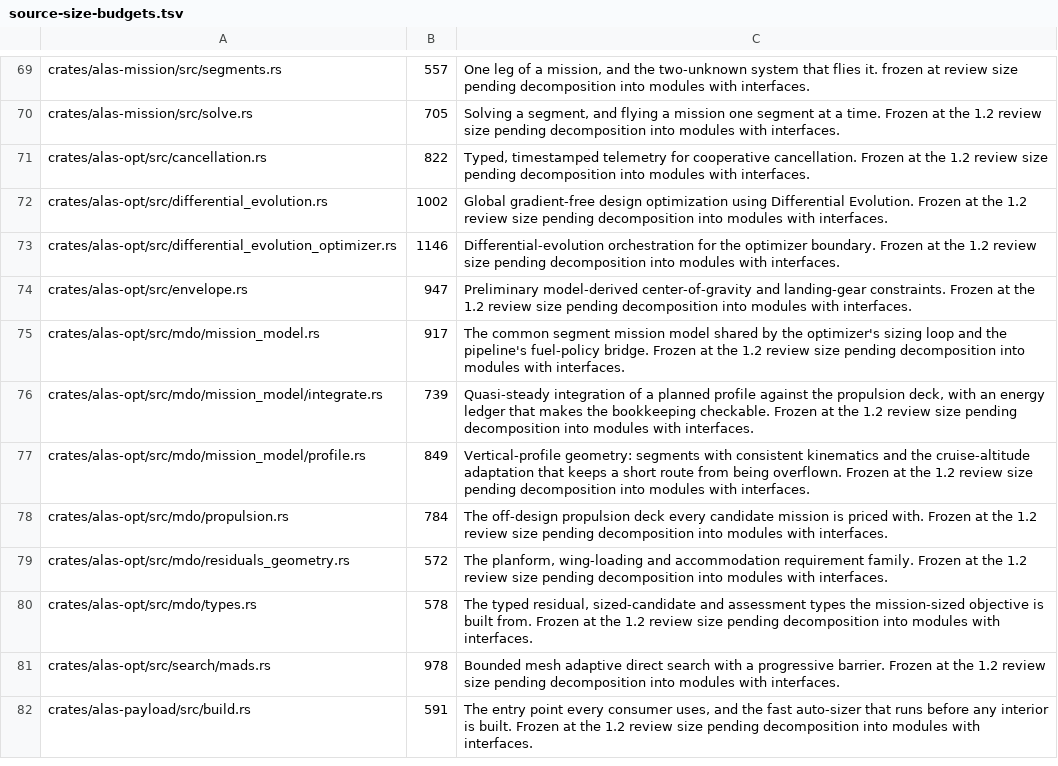
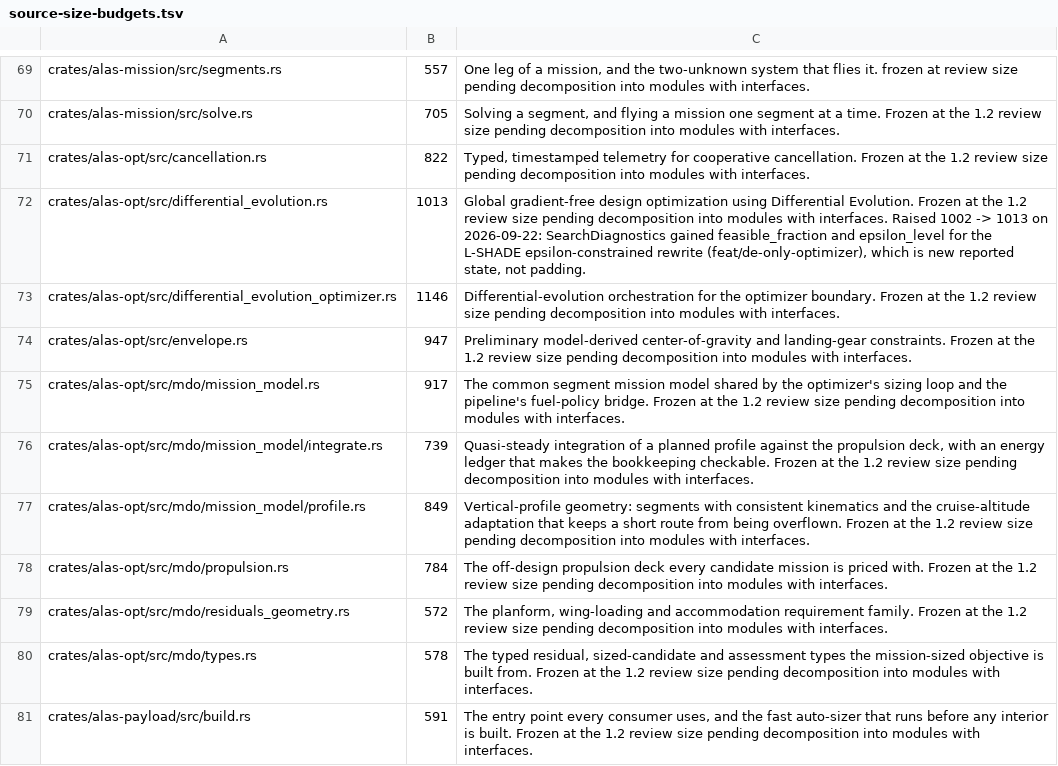
Before and after one commit to MarcosQuirogaR/ALAS, a TSV file: docs/source-size-budgets.tsv, drawn as a sheet; only a part is shown, gaps mark what is left out.

Commit message:
docs: document the L-SHADE epsilon-constrained optimizer
docs/methods.md's optimizer section is rewritten around the new kernel:
the mdo coupling chain (build -> sizing -> residuals -> cost, one
discipline feeding the next) documented from the code, then L-SHADE and
the epsilon-constrained method with citations, bound handling,
convergence and determinism, matching search_methods::lshade_de's own
module doc. docs/OPTIMIZATION.md's method-dispatch and solver-settings
sections describe the one supported method and the load-time migration.
docs/STATUS.md gets a new dated entry recording what was removed and what
replaced it, in the project's usual changelog style, alongside the
existing dated entries it does not rewrite. docs/OPTIMIZATION_STRATEGY.md
and docs/research/optimization-mdo.md, both audit/design documents that
analyze the since-removed MADS/SQP dispatch in depth, get a superseded
banner pointing at the current implementation and their dead file links
fixed, rather than a full rewrite of preserved historical analysis.

docs/source-size-budgets.tsv: removed the search/mads.rs row (file
deleted); raised differential_evolution.rs's ceiling 1002 -> 1013 for the
new SearchDiagnostics fields, with the one-line justification the ratchet
requires.

```diff
--- a/docs/source-size-budgets.tsv
+++ b/docs/source-size-budgets.tsv
@@ -71,3 +71,3 @@ crates/alas-mission/src/solve.rs	705	Solving a segment, and flying a mission one
 crates/alas-opt/src/cancellation.rs	822	Typed, timestamped telemetry for cooperative cancellation. Frozen at the 1.2 review size pending decomposition into modules with interfaces.
-crates/alas-opt/src/differential_evolution.rs	1002	Global gradient-free design optimization using Differential Evolution. Frozen at the 1.2 review size pending decomposition into modules with interfaces.
+crates/alas-opt/src/differential_evolution.rs	1013	Global gradient-free design optimization using Differential Evolution. Frozen at the 1.2 review size pending decomposition into modules with interfaces. Raised 1002 -> 1013 on 2026-09-22: SearchDiagnostics gained feasible_fraction and epsilon_level for the L-SHADE epsilon-constrained rewrite (feat/de-only-optimizer), which is new reported state, not padding.
 crates/alas-opt/src/differential_evolution_optimizer.rs	1146	Differential-evolution orchestration for the optimizer boundary. Frozen at the 1.2 review size pending decomposition into modules with interfaces.
@@ -80,3 +80,2 @@ crates/alas-opt/src/mdo/residuals_geometry.rs	572	The planform, wing-loading and
 crates/alas-opt/src/mdo/types.rs	578	The typed residual, sized-candidate and assessment types the mission-sized objective is built from. Frozen at the 1.2 review size pending decomposition into modules with interfaces.
-crates/alas-opt/src/search/mads.rs	978	Bounded mesh adaptive direct search with a progressive barrier. Frozen at the 1.2 review size pending decomposition into modules with interfaces.
 crates/alas-payload/src/build.rs	591	The entry point every consumer uses, and the fast auto-sizer that runs before any interior is built. Frozen at the 1.2 review size pending decomposition into modules with interfaces.
```
Also changed, not shown: 5 other files.
